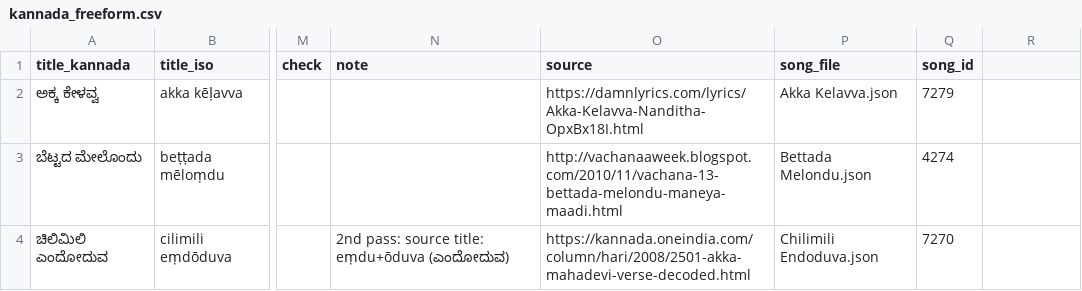
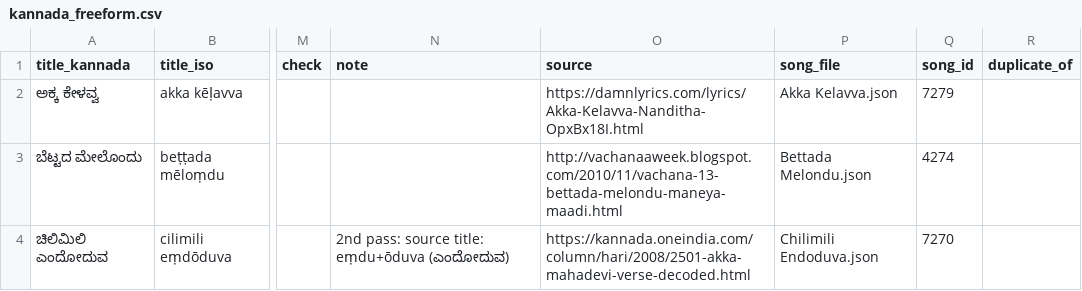
Before and after one commit to suh4s/music, a CSV file: curation/carnatic/lists/kannada_freeform.csv, drawn as a sheet; only a part is shown, gaps mark what is left out; the diff names each change by its address in the sheet, - before the commit and + after, or states it on an @@ line.

```diff
--- a/curation/carnatic/lists/kannada_freeform.csv
+++ b/curation/carnatic/lists/kannada_freeform.csv
-R1: (empty)
+R1: duplicate_of
```
Also changed, not shown: curation/carnatic/lists/kannada_composed.csv, curation/carnatic/lists/sanskrit_composed.csv, 4 other files.
